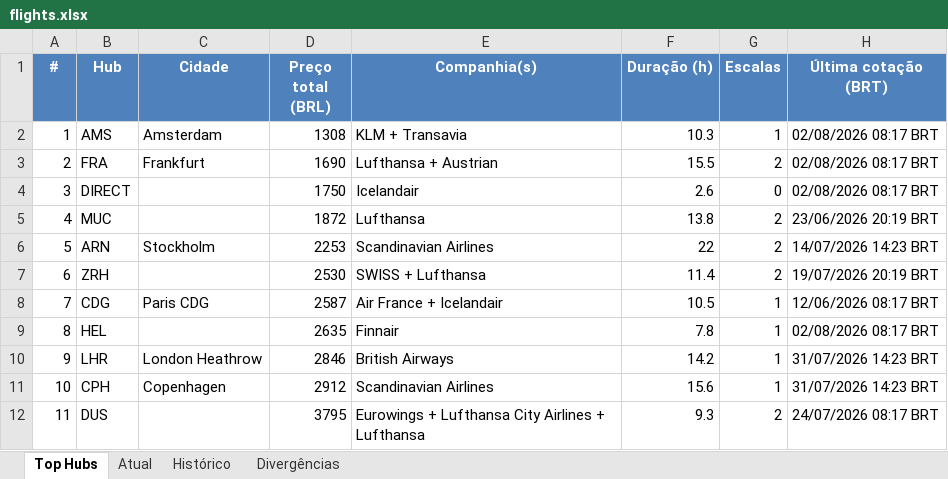
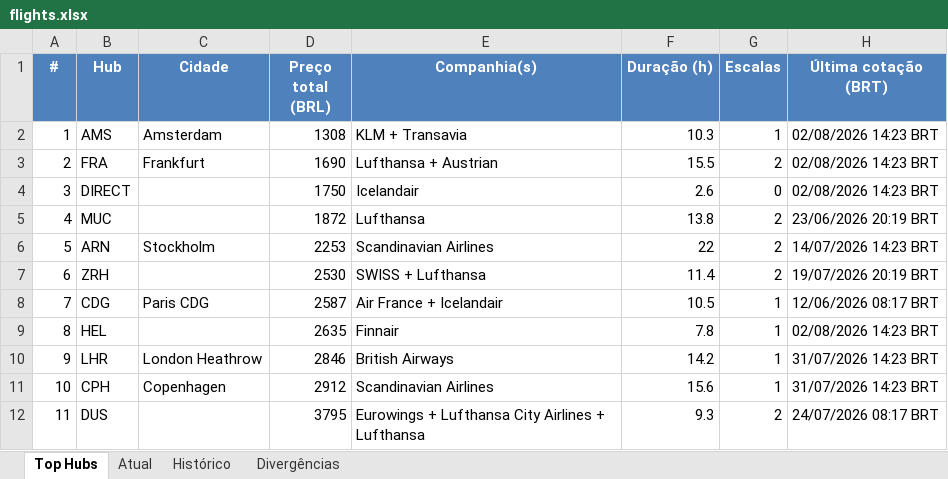
Before and after one commit to VoxJurTech/flight-monitor-dub-kef, an Excel workbook: docs/flights.xlsx, sheet Top Hubs, drawn as a sheet; values as stored, in another font and other column widths than the file's, no borders; conditional formats not drawn; the diff names each change by its address in the sheet, - before the commit and + after, or states it on an @@ line.

```diff
--- a/docs/flights.xlsx (sheet Top Hubs)
+++ b/docs/flights.xlsx (sheet Top Hubs)
-H2:H4 (Última cotação (BRT)): 02/08/2026 08:17 BRT
+H2:H4 (Última cotação (BRT)): 02/08/2026 14:23 BRT
-H9 (Última cotação (BRT)): 02/08/2026 08:17 BRT
+H9 (Última cotação (BRT)): 02/08/2026 14:23 BRT
```
Also changed, not shown: sheet Histórico, sheet Atual, 2 other files.
